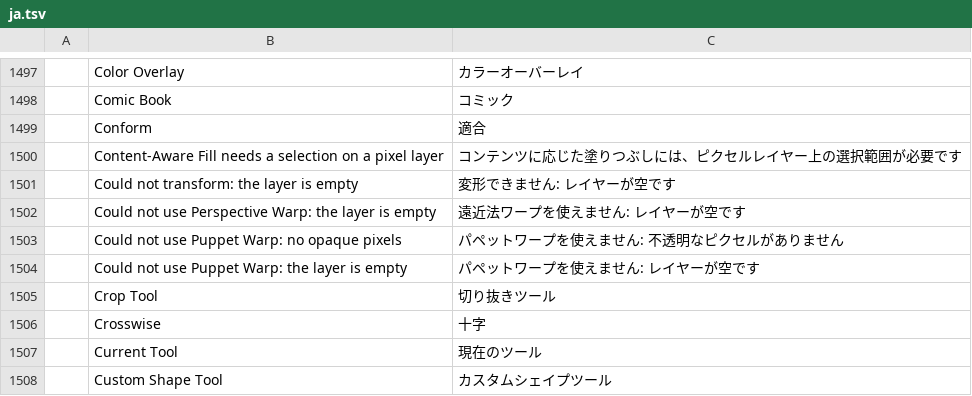
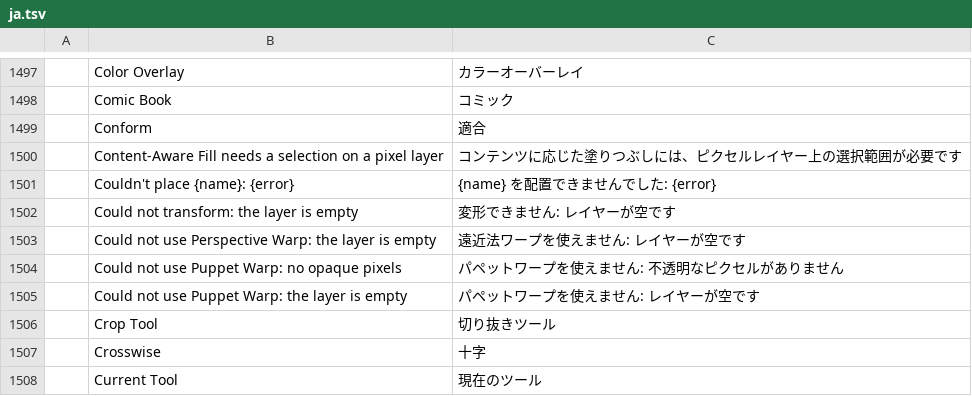
Before and after one commit to 0x6Ason/photocraft, a TSV file: crates/ui-egui/src/i18n/ja.tsv, drawn as a sheet; only a part is shown, gaps mark what is left out; the shorter side is filled out with more unchanged rows.

```diff
--- a/crates/ui-egui/src/i18n/ja.tsv
+++ b/crates/ui-egui/src/i18n/ja.tsv
@@ -1500,2 +1500,3 @@
 	Content-Aware Fill needs a selection on a pixel layer	コンテンツに応じた塗りつぶしには、ピクセルレイヤー上の選択範囲が必要です
+	Couldn't place {name}: {error}	{name} を配置できませんでした: {error}
 	Could not transform: the layer is empty	変形できません: レイヤーが空です
```
Also changed, not shown: crates/ui-egui/src/i18n/de.tsv, crates/ui-egui/src/i18n/id.tsv, 27 other files.
